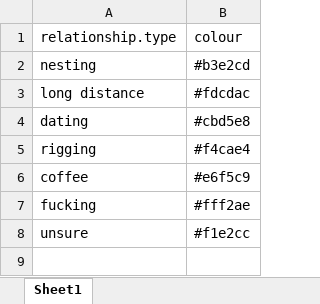
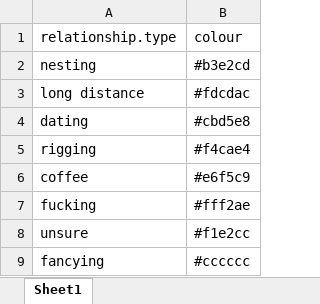
Before and after one commit to archetypederedere/metamors, an Excel workbook: data/colourschemes.xlsx, sheet Sheet1, drawn as a sheet; values as stored, in another font and other column widths than the file's, no borders; the diff names each change by its address in the sheet, - before the commit and + after, or states it on an @@ line.

Commit message:
Added New Relationship

```diff
--- a/data/colourschemes.xlsx (sheet Sheet1)
+++ b/data/colourschemes.xlsx (sheet Sheet1)
+row 9: fancying | #cccccc
```
Also changed, not shown: data/metamors.xlsx.
